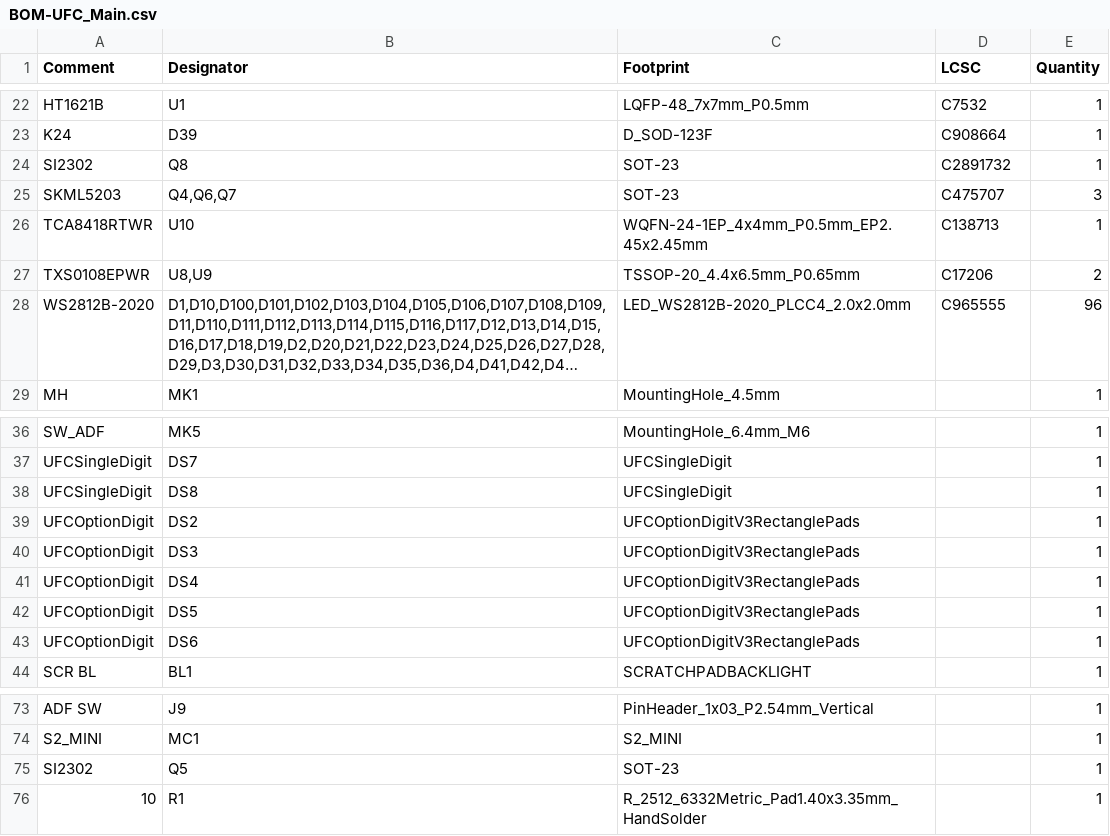
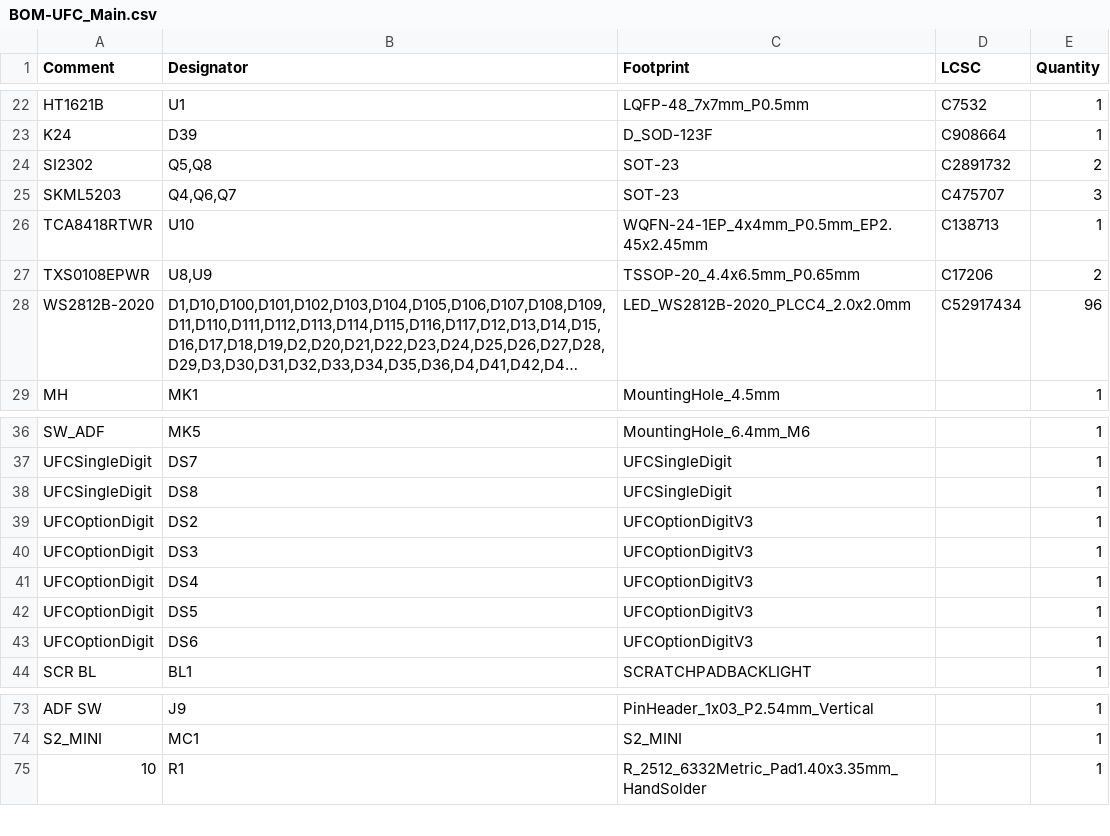
Before and after one commit to jrsteensen/OpenHornet, a CSV file: release/OHE_Electronics/OH1A8A1-201 - PCB, UFC_MAIN/BOM-UFC_Main.csv, drawn as a sheet; only a part is shown, gaps mark what is left out; long unchanged cells end in …; the diff names each change by its address in the sheet, - before the commit and + after, or states it on an @@ line.

Commit message:
Update UFC Main components, footprints, and manufacturing files
- Switch the controller symbol to S3_MINI.
- Update WS2812 LED part numbers, datasheets, and LCSC references.
- Include Q5 in the JLCPCB assembly BOM.
- Update UFC option-digit footprints, remove the V2 footprint, and
  add a local VSSOP-10 footprint.
- Refresh PCB, schematic, and shared library files.
- Normalize the jlcpcb output directory and remove duplicate
  production files.
- Refresh release BOM, placement, Gerber, and schematic outputs.

```diff
--- a/release/OHE_Electronics/OH1A8A1-201 - PCB, UFC_MAIN/BOM-UFC_Main.csv
+++ b/release/OHE_Electronics/OH1A8A1-201 - PCB, UFC_MAIN/BOM-UFC_Main.csv
-B24 (Designator): Q8
+B24 (Designator): Q5,Q8
-E24 (Quantity): 1
+E24 (Quantity): 2
-D28 (LCSC): C965555
+D28 (LCSC): C52917434
-C39:C43 (Footprint): UFCOptionDigitV3RectanglePads
+C39:C43 (Footprint): UFCOptionDigitV3
-row 75: SI2302 | Q5 | SOT-23 |  | 1
```
Also changed, not shown: 33 other files.
